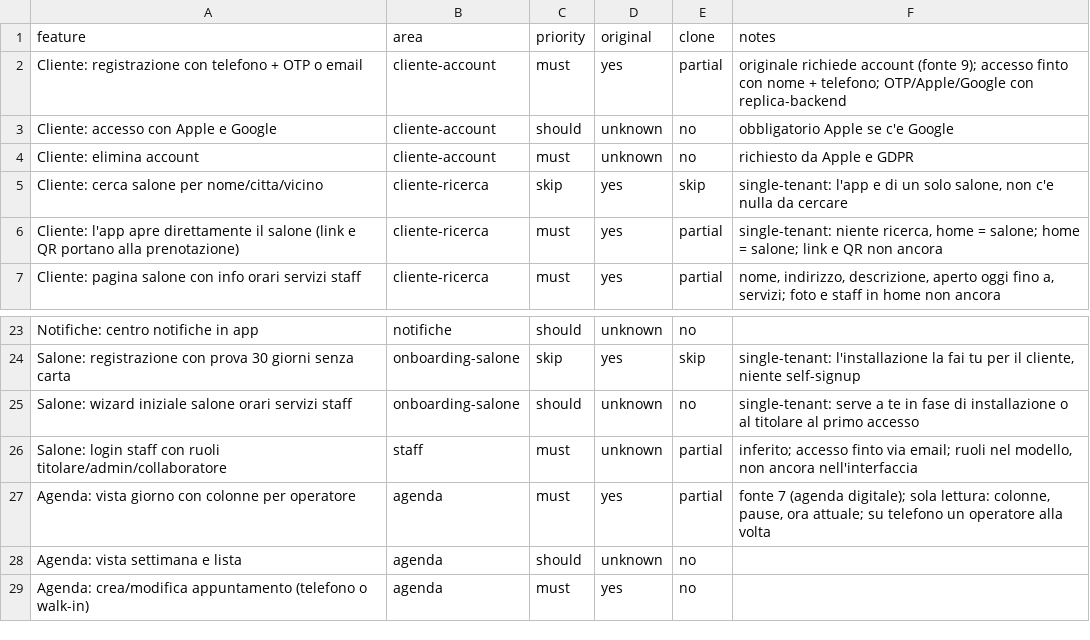
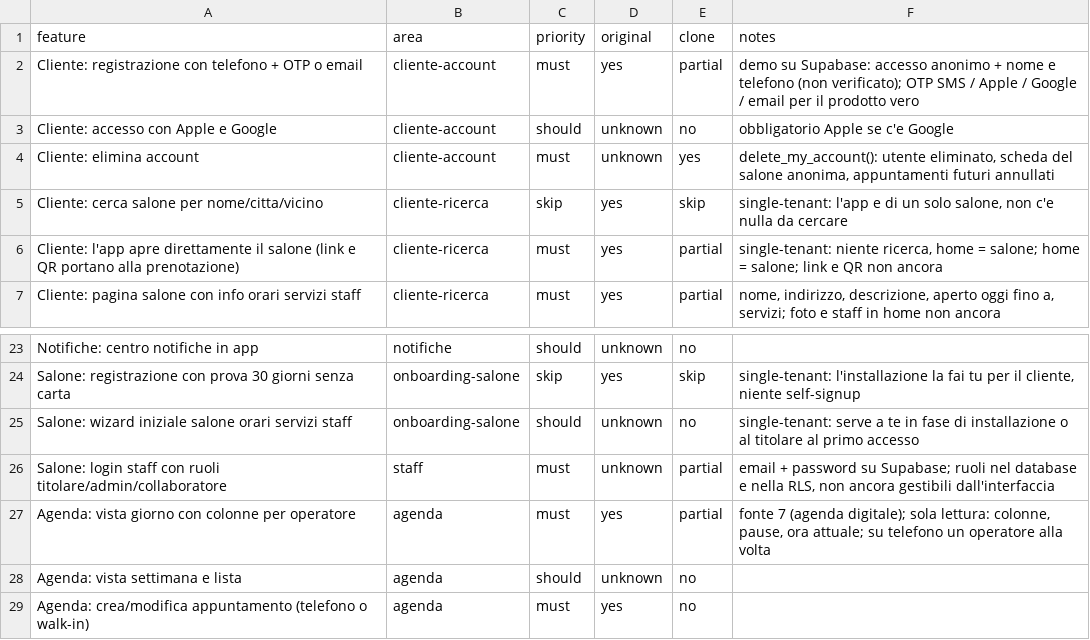
Before and after one commit to pigisfre/BarberBooking, a CSV file: replica/features.csv, drawn as a sheet; only a part is shown, gaps mark what is left out.

```diff
--- a/replica/features.csv
+++ b/replica/features.csv
@@ -1,5 +1,5 @@
 feature,area,priority,original,clone,notes
-Cliente: registrazione con telefono + OTP o email,cliente-account,must,yes,partial,originale richiede account (fonte 9); accesso finto con nome + telefono; OTP/Apple/Google con replica-backend
+Cliente: registrazione con telefono + OTP o email,cliente-account,must,yes,partial,demo su Supabase: accesso anonimo + nome e telefono (non verificato); OTP SMS / Apple / Google / email per il prodotto vero
 Cliente: accesso con Apple e Google,cliente-account,should,unknown,no,obbligatorio Apple se c'e Google
-Cliente: elimina account,cliente-account,must,unknown,no,richiesto da Apple e GDPR
+Cliente: elimina account,cliente-account,must,unknown,yes,"delete_my_account(): utente eliminato, scheda del salone anonima, appuntamenti futuri annullati"
 Cliente: cerca salone per nome/citta/vicino,cliente-ricerca,skip,yes,skip,"single-tenant: l'app e di un solo salone, non c'e nulla da cercare"
@@ -25,3 +25,3 @@ Salone: registrazione con prova 30 giorni senza carta,onboarding-salone,skip,yes
 Salone: wizard iniziale salone orari servizi staff,onboarding-salone,should,unknown,no,single-tenant: serve a te in fase di installazione o al titolare al primo accesso
-Salone: login staff con ruoli titolare/admin/collaboratore,staff,must,unknown,partial,"inferito; accesso finto via email; ruoli nel modello, non ancora nell'interfaccia"
+Salone: login staff con ruoli titolare/admin/collaboratore,staff,must,unknown,partial,"email + password su Supabase; ruoli nel database e nella RLS, non ancora gestibili dall'interfaccia"
 Agenda: vista giorno con colonne per operatore,agenda,must,yes,partial,"fonte 7 (agenda digitale); sola lettura: colonne, pause, ora attuale; su telefono un operatore alla volta"
```
Also changed, not shown: 41 other files.
